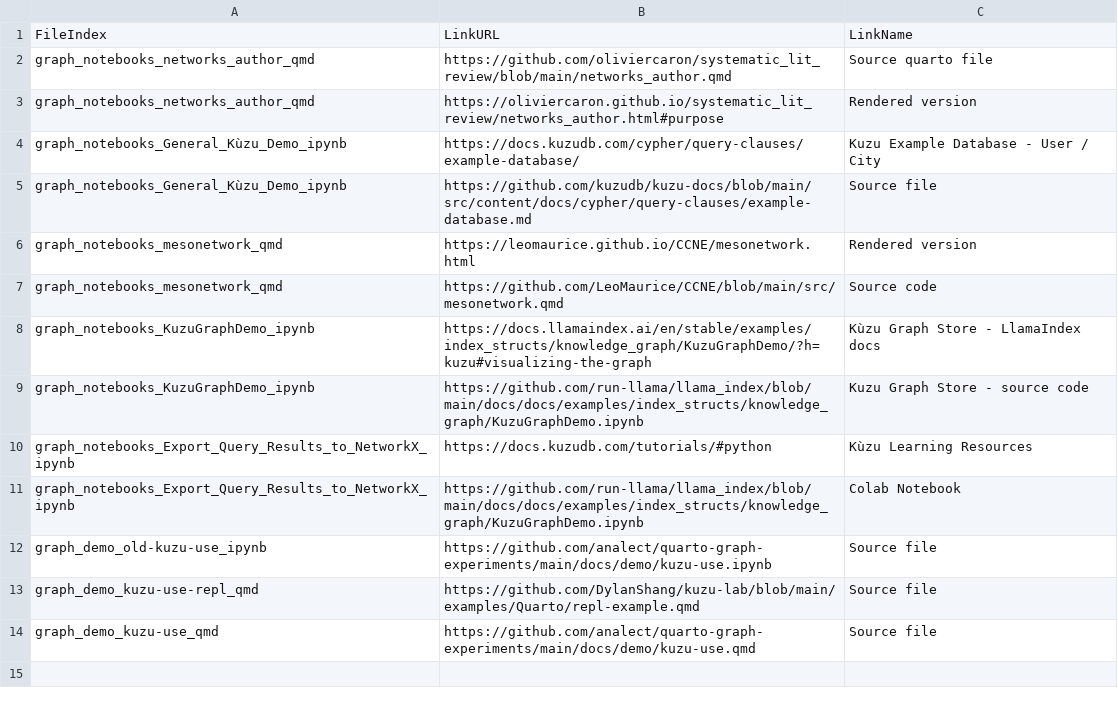
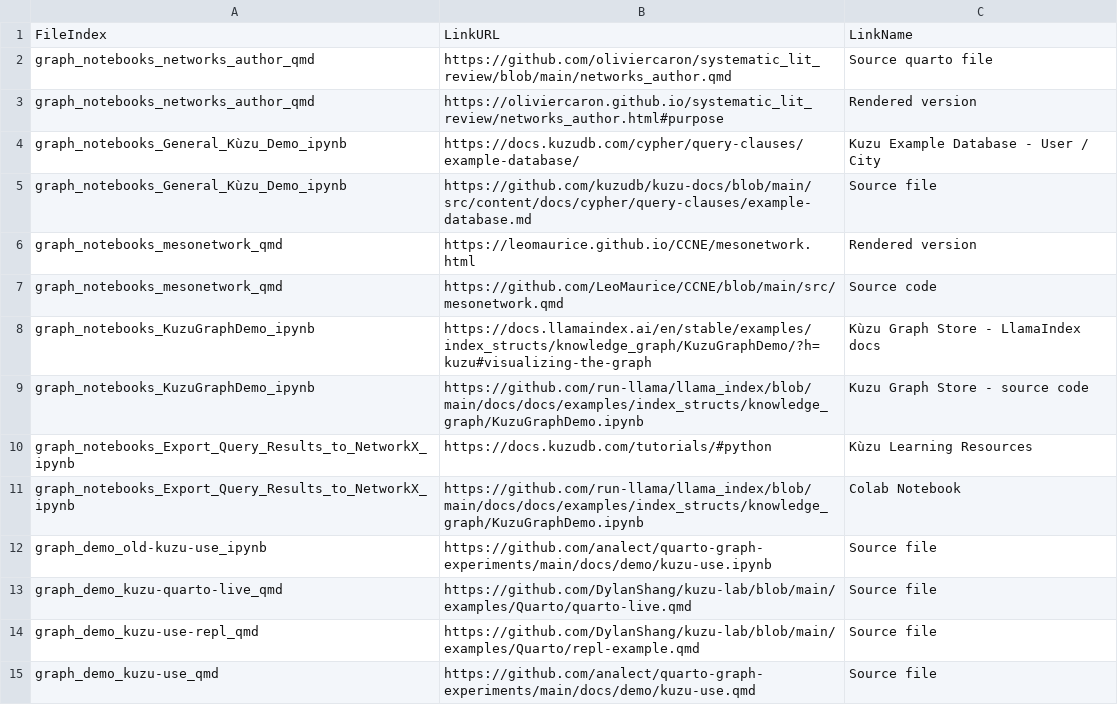
Before and after one commit to Analect/quarto-graph-experiments, a CSV file: data/source_meta-data.csv, drawn as a sheet; the diff names each change by its address in the sheet, - before the commit and + after, or states it on an @@ line.

```diff
--- a/data/source_meta-data.csv
+++ b/data/source_meta-data.csv
+row 13: graph_demo_kuzu-quarto-live_qmd | https://github.com/DylanShang/kuzu-lab/blob/main/examples/Quarto/quarto-live.qmd | Source file
```
Also changed, not shown: data/author_meta-data.csv, data/categories_meta-data.csv, 32 other files.
